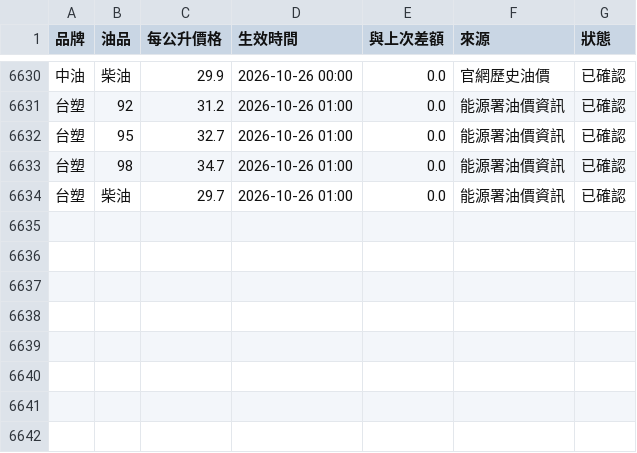
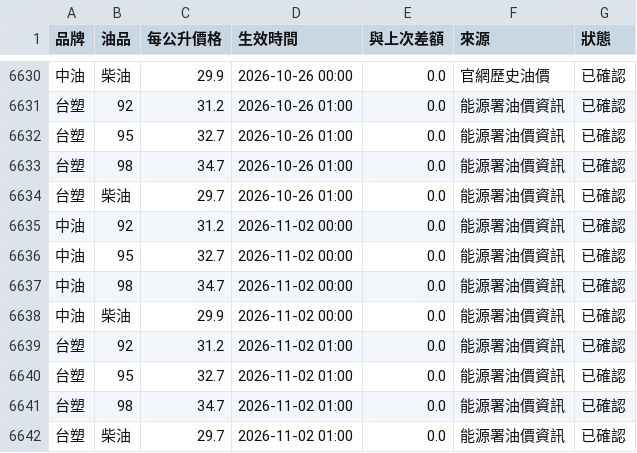
Before and after one commit to howard90201/oil-prices, a CSV file: data/oil_prices.csv, drawn as a sheet; only a part is shown, gaps mark what is left out.

```diff
--- a/data/oil_prices.csv
+++ b/data/oil_prices.csv
@@ -6634 +6634,9 @@
 台塑,柴油,29.7,2026-10-26 01:00,0.0,能源署油價資訊,已確認
+中油,92,31.2,2026-11-02 00:00,0.0,能源署油價資訊,已確認
+中油,95,32.7,2026-11-02 00:00,0.0,能源署油價資訊,已確認
+中油,98,34.7,2026-11-02 00:00,0.0,能源署油價資訊,已確認
+中油,柴油,29.9,2026-11-02 00:00,0.0,能源署油價資訊,已確認
+台塑,92,31.2,2026-11-02 01:00,0.0,能源署油價資訊,已確認
+台塑,95,32.7,2026-11-02 01:00,0.0,能源署油價資訊,已確認
+台塑,98,34.7,2026-11-02 01:00,0.0,能源署油價資訊,已確認
+台塑,柴油,29.7,2026-11-02 01:00,0.0,能源署油價資訊,已確認
```
Also changed, not shown: 1 other file.
